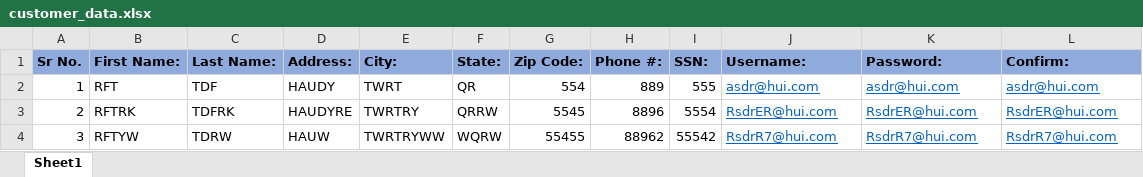
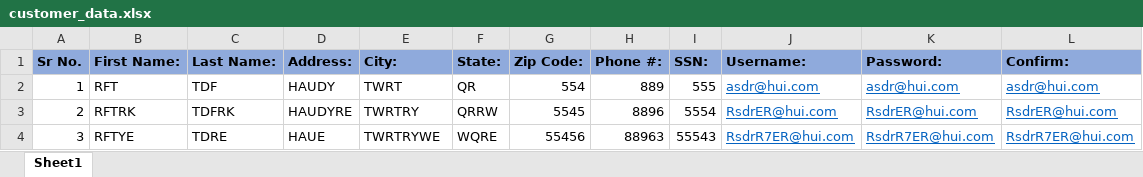
Before and after one commit to rajkoli098-dot/parabank-robot, an Excel workbook: Test Data/customer_data.xlsx, sheet Sheet1, drawn as a sheet; values as stored, in another font and other column widths than the file's, no borders; the diff names each change by its address in the sheet, - before the commit and + after, or states it on an @@ line.

```diff
--- a/Test Data/customer_data.xlsx (sheet Sheet1)
+++ b/Test Data/customer_data.xlsx (sheet Sheet1)
-B4 (First Name:): RFTYW
+B4 (First Name:): RFTYE
-C4 (Last Name:): TDRW
+C4 (Last Name:): TDRE
-D4 (Address:): HAUW
+D4 (Address:): HAUE
-E4 (City:): TWRTRYWW
+E4 (City:): TWRTRYWE
-F4 (State:): WQRW
+F4 (State:): WQRE
-G4 (Zip Code:): 55455
+G4 (Zip Code:): 55456
-H4 (Phone #:): 88962
+H4 (Phone #:): 88963
-I4 (SSN:): 55542
+I4 (SSN:): 55543
-J4 (Username:): RsdrR7@hui.com
+J4 (Username:): RsdrR7ER@hui.com
-K4 (Password:): RsdrR7@hui.com
+K4 (Password:): RsdrR7ER@hui.com
-L4 (Confirm:): RsdrR7@hui.com
+L4 (Confirm:): RsdrR7ER@hui.com
```
Also changed, not shown: 2 other files.
